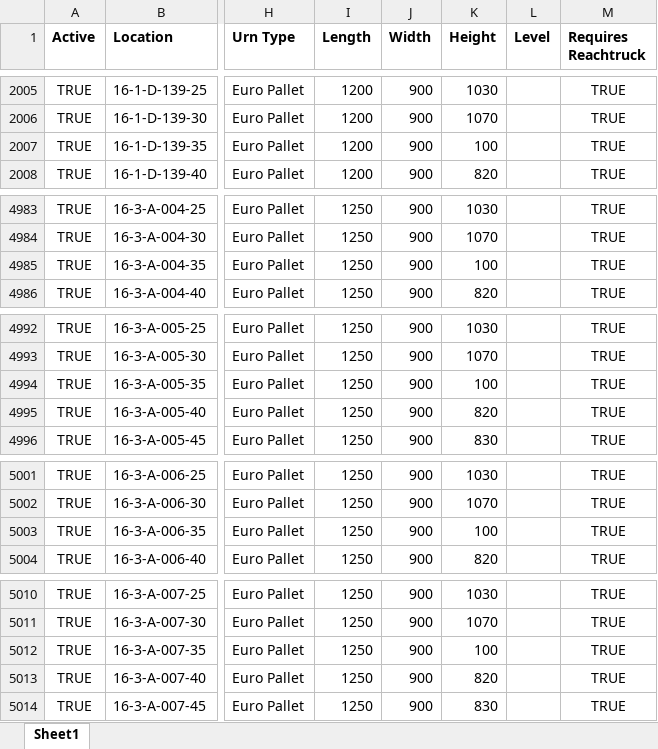
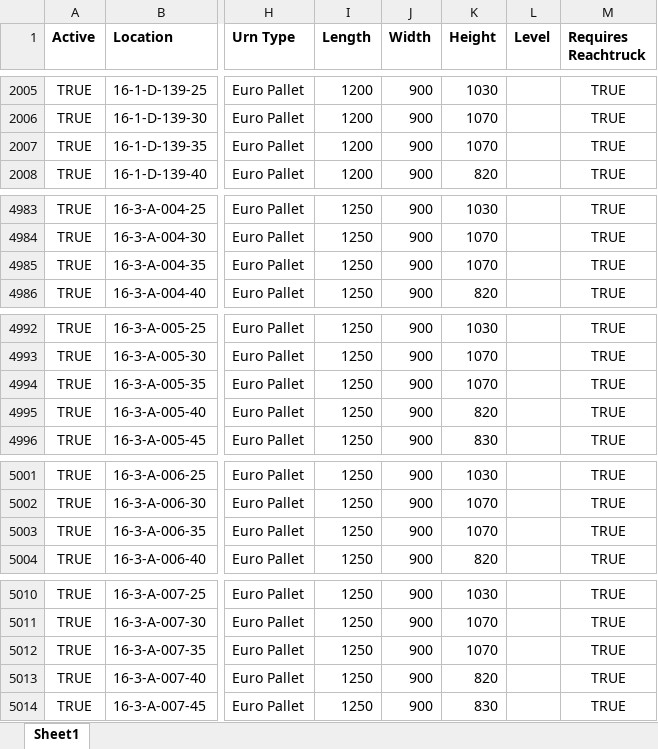
Before and after one commit to steffan-hash/consolidatie, an Excel workbook: data/reference/locations.xlsx, sheet Sheet1, drawn as a sheet; only a part is shown, gaps mark what is left out; values as stored, in another font and other column widths than the file's, no borders; the diff covers the shown part only; the diff names each change by its address in the sheet, - before the commit and + after, or states it on an @@ line.

```diff
--- a/data/reference/locations.xlsx (sheet Sheet1)
+++ b/data/reference/locations.xlsx (sheet Sheet1)
-K2007 (Height): 100
+K2007 (Height): 1070
-K4985 (Height): 100
+K4985 (Height): 1070
-K4994 (Height): 100
+K4994 (Height): 1070
-K5003 (Height): 100
+K5003 (Height): 1070
-K5012 (Height): 100
+K5012 (Height): 1070
```
Also changed, not shown: 49 edited cells elsewhere in this sheet, 2 other files.
